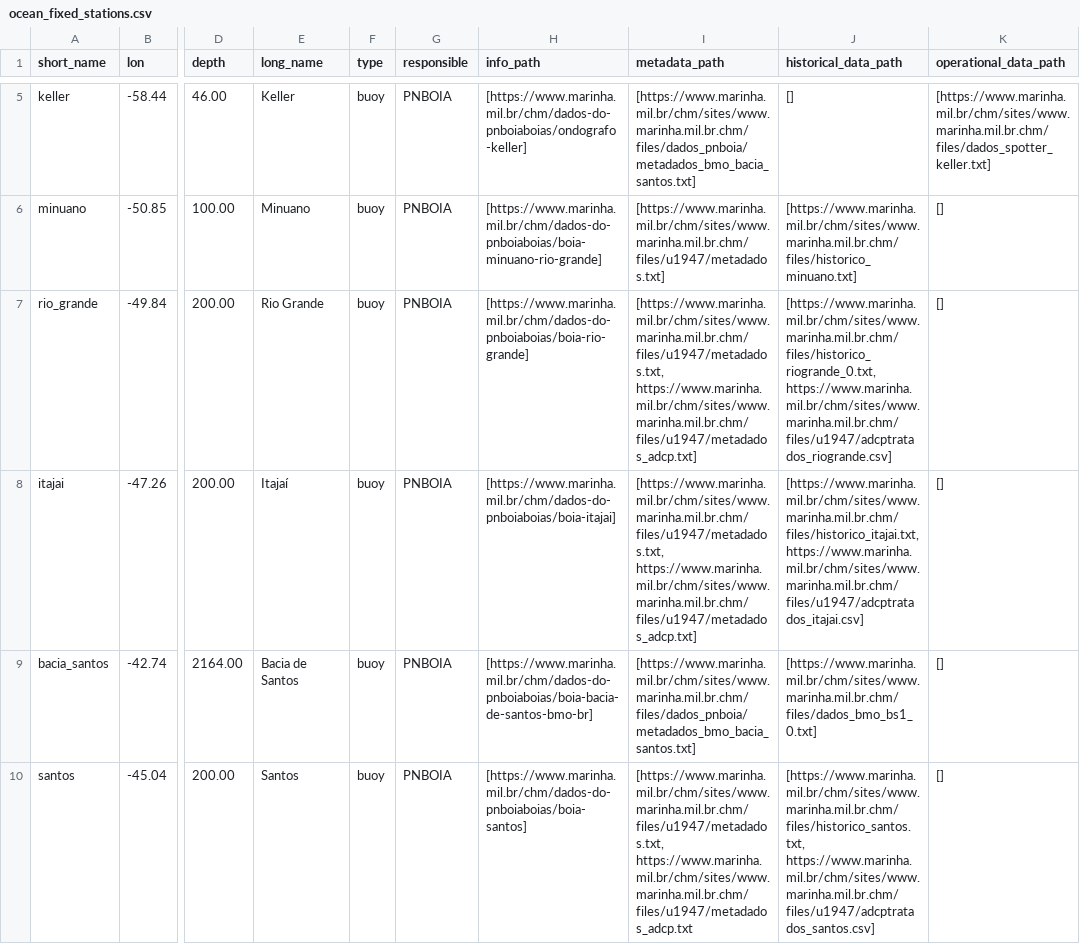
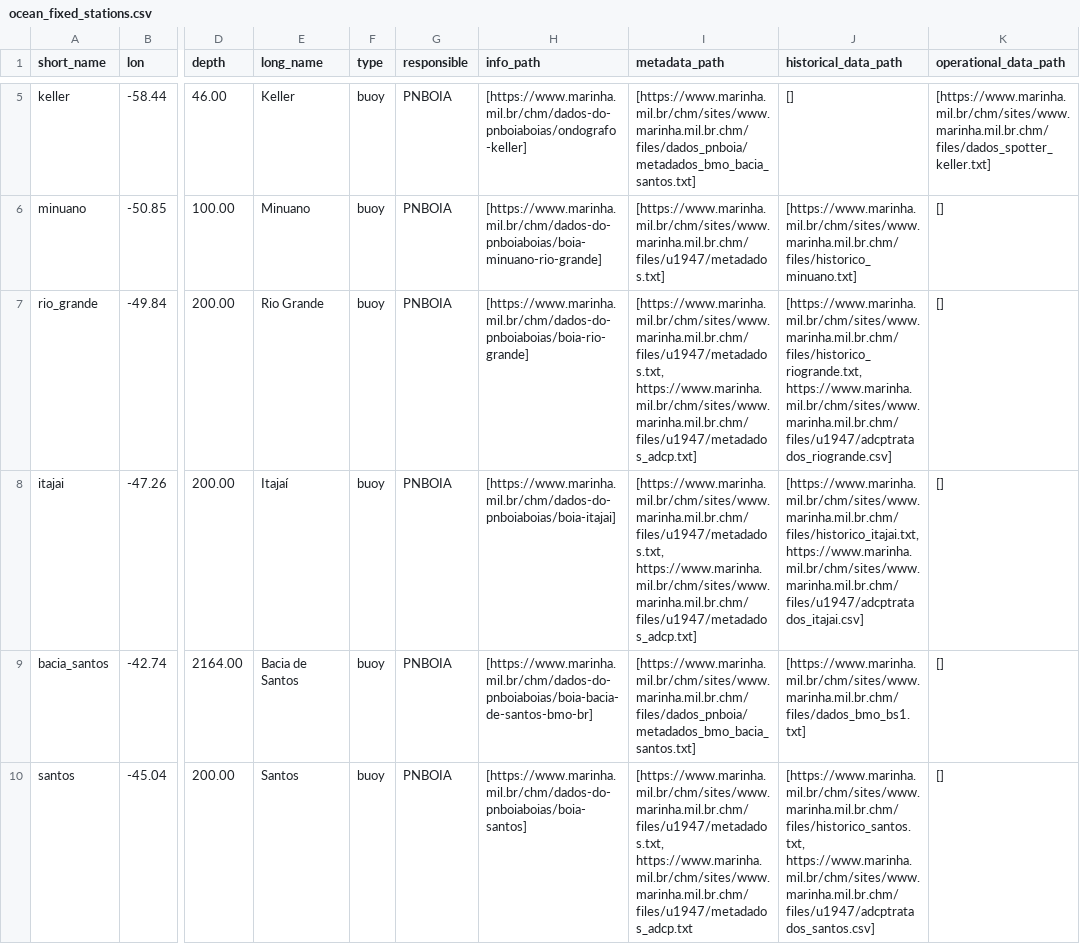
Before and after one commit to douglasnehme/data-misc, a CSV file: ocean_fixed_stations.csv, drawn as a sheet; only a part is shown, gaps mark what is left out; the diff covers the shown part only; the diff names each change by its address in the sheet, - before the commit and + after, or states it on an @@ line.

Commit message:
Update ocean_fixed_stations.csv
As PNBOIA can add suffix numbers (_0 or _1 or none) at files path without a pattern that I could understand, now I removed all this suffixes from the path that already had and will treat this problem on my scripts trying to access all possible combinations until find the correct at that moment

```diff
--- a/ocean_fixed_stations.csv
+++ b/ocean_fixed_stations.csv
-J7 (historical_data_path): [https://www.marinha.mil.br/chm/sites/www.marinha.mil.br.chm/files/historico_riogrande_0.txt, https://www.marinha.mil.br/chm/sites/www.marinha.mil.br.chm/files/u1947/adcptratados_riogrande.csv]
+J7 (historical_data_path): [https://www.marinha.mil.br/chm/sites/www.marinha.mil.br.chm/files/historico_riogrande.txt, https://www.marinha.mil.br/chm/sites/www.marinha.mil.br.chm/files/u1947/adcptratados_riogrande.csv]
-J9 (historical_data_path): [https://www.marinha.mil.br/chm/sites/www.marinha.mil.br.chm/files/dados_bmo_bs1_0.txt]
+J9 (historical_data_path): [https://www.marinha.mil.br/chm/sites/www.marinha.mil.br.chm/files/dados_bmo_bs1.txt]
```
Also changed, not shown: 8 edited cells elsewhere in this file.
